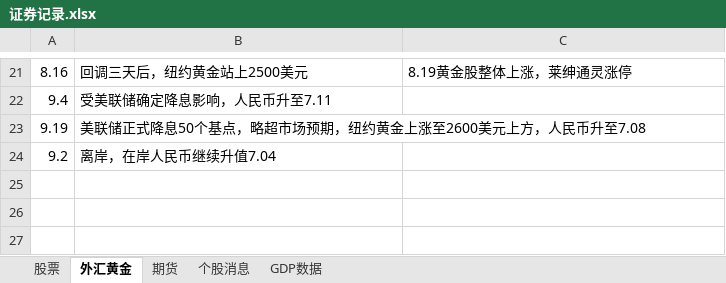
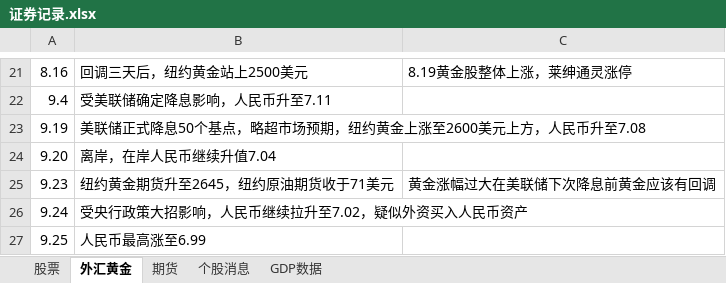
Before and after one commit to namelcx/military_org_new, an Excel workbook: 证券记录.xlsx, sheet 外汇黄金, drawn as a sheet; only a part is shown, gaps mark what is left out; values as stored, in another font and other column widths than the file's, no borders; the diff names each change by its address in the sheet, - before the commit and + after, or states it on an @@ line.

```diff
--- a/证券记录.xlsx (sheet 外汇黄金)
+++ b/证券记录.xlsx (sheet 外汇黄金)
-A24: 9.2
+A24: 9.20
+row 25: 9.23 | 纽约黄金期货升至2645，纽约原油期货收于71美元 | 黄金涨幅过大在美联储下次降息前黄金应该有回调
+row 26: 9.24 | 受央行政策大招影响，人民币继续拉升至7.02，疑似外资买入人民币资产
+row 27: 9.25 | 人民币最高涨至6.99
```
Also changed, not shown: sheet 股票, sheet 个股消息.
